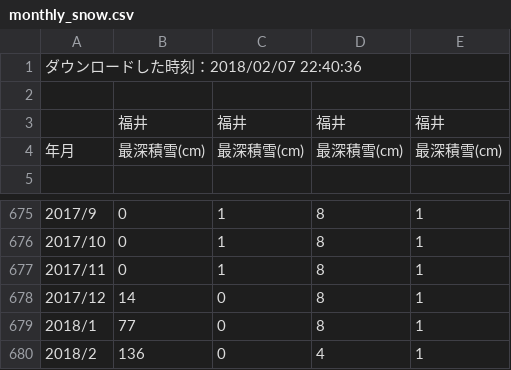
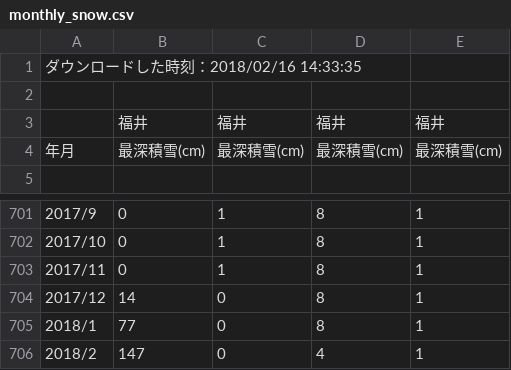
Before and after one commit to masayuki14/reserve-docs, a CSV file: slide/jupyter-notebook/notebook/monthly_snow.csv, drawn as a sheet; only a part is shown, gaps mark what is left out; the diff covers the shown part only.

```diff
--- a/slide/jupyter-notebook/notebook/monthly_snow.csv
+++ b/slide/jupyter-notebook/notebook/monthly_snow.csv
@@ -1,2 +1,2 @@
-ダウンロードした時刻：2018/02/07 22:40:36
+ダウンロードした時刻：2018/02/16 14:33:35
 
@@ -679,2 +705,2 @@
 2018/1,77,0,8,1
-2018/2,136,0,4,1
+2018/2,147,0,4,1
```
Also changed, not shown: 26 added rows elsewhere in this file, slide/jupyter-notebook/notebook/2018_daily.csv, 1 other file.
